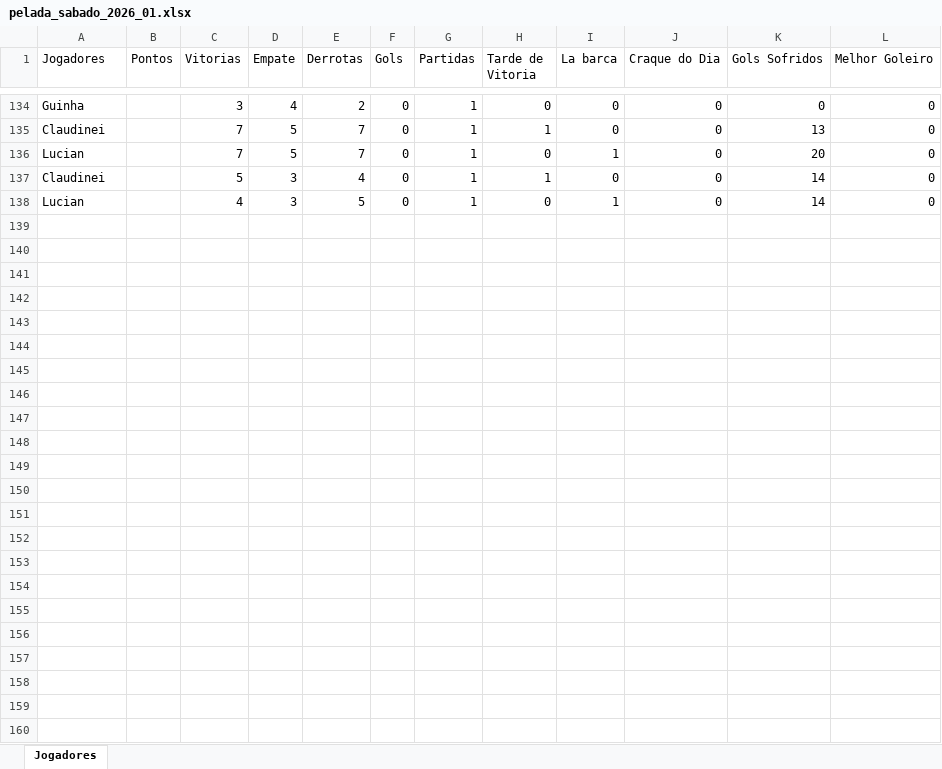
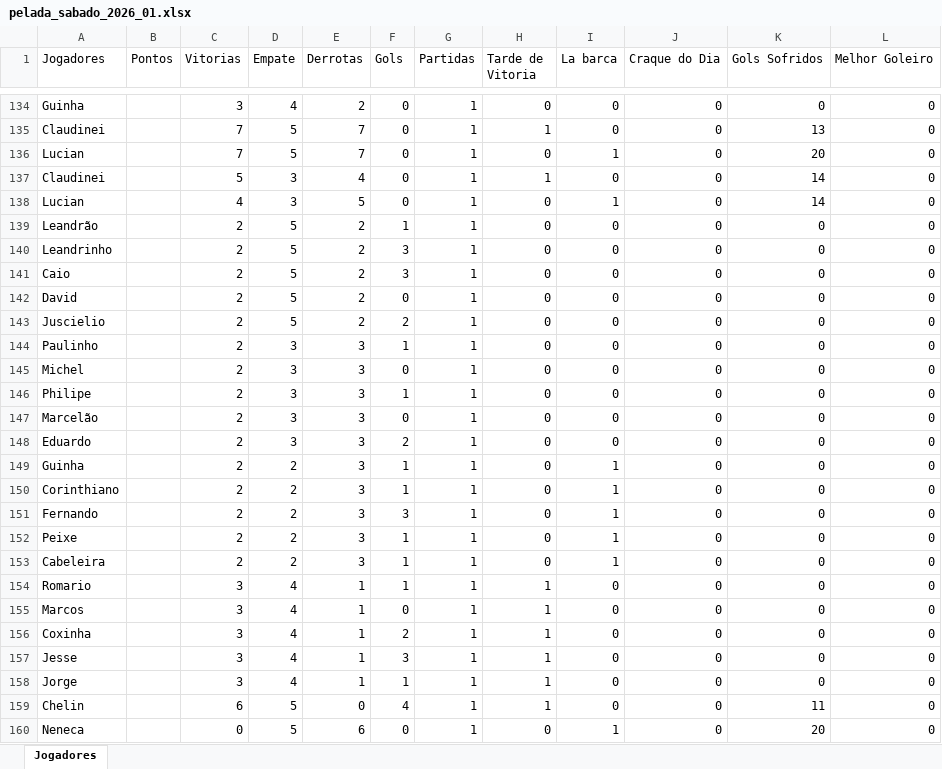
Before and after one commit to Fernando-Almeida23/Pelada_sabado, an Excel workbook: pelada_sabado_2026_01.xlsx, sheet Jogadores, drawn as a sheet; only a part is shown, gaps mark what is left out; values as stored, in another font and other column widths than the file's, no borders; the diff names each change by its address in the sheet, - before the commit and + after, or states it on an @@ line.

```diff
--- a/pelada_sabado_2026_01.xlsx (sheet Jogadores)
+++ b/pelada_sabado_2026_01.xlsx (sheet Jogadores)
+row 139: Leandrão |  | 2 | 5 | 2 | 1 | 1 | 0 | 0 | 0 | 0 | 0
+row 140: Leandrinho |  | 2 | 5 | 2 | 3 | 1 | 0 | 0 | 0 | 0 | 0
+row 141: Caio |  | 2 | 5 | 2 | 3 | 1 | 0 | 0 | 0 | 0 | 0
+row 142: David |  | 2 | 5 | 2 | 0 | 1 | 0 | 0 | 0 | 0 | 0
+row 143: Juscielio |  | 2 | 5 | 2 | 2 | 1 | 0 | 0 | 0 | 0 | 0
+row 144: Paulinho |  | 2 | 3 | 3 | 1 | 1 | 0 | 0 | 0 | 0 | 0
+row 145: Michel |  | 2 | 3 | 3 | 0 | 1 | 0 | 0 | 0 | 0 | 0
+row 146: Philipe |  | 2 | 3 | 3 | 1 | 1 | 0 | 0 | 0 | 0 | 0
+row 147: Marcelão |  | 2 | 3 | 3 | 0 | 1 | 0 | 0 | 0 | 0 | 0
+row 148: Eduardo |  | 2 | 3 | 3 | 2 | 1 | 0 | 0 | 0 | 0 | 0
+row 149: Guinha |  | 2 | 2 | 3 | 1 | 1 | 0 | 1 | 0 | 0 | 0
+row 150: Corinthiano |  | 2 | 2 | 3 | 1 | 1 | 0 | 1 | 0 | 0 | 0
+row 151: Fernando |  | 2 | 2 | 3 | 3 | 1 | 0 | 1 | 0 | 0 | 0
+row 152: Peixe |  | 2 | 2 | 3 | 1 | 1 | 0 | 1 | 0 | 0 | 0
+row 153: Cabeleira |  | 2 | 2 | 3 | 1 | 1 | 0 | 1 | 0 | 0 | 0
+row 154: Romario |  | 3 | 4 | 1 | 1 | 1 | 1 | 0 | 0 | 0 | 0
+row 155: Marcos |  | 3 | 4 | 1 | 0 | 1 | 1 | 0 | 0 | 0 | 0
+row 156: Coxinha |  | 3 | 4 | 1 | 2 | 1 | 1 | 0 | 0 | 0 | 0
+row 157: Jesse |  | 3 | 4 | 1 | 3 | 1 | 1 | 0 | 0 | 0 | 0
+row 158: Jorge |  | 3 | 4 | 1 | 1 | 1 | 1 | 0 | 0 | 0 | 0
+row 159: Chelin |  | 6 | 5 | 0 | 4 | 1 | 1 | 0 | 0 | 11 | 0
+row 160: Neneca |  | 0 | 5 | 6 | 0 | 1 | 0 | 1 | 0 | 20 | 0
```
Also changed, not shown: 1 other file.
